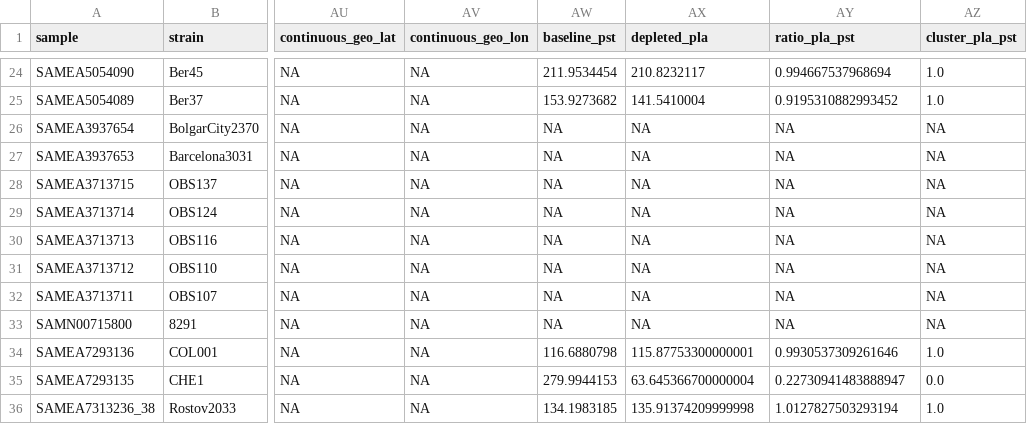
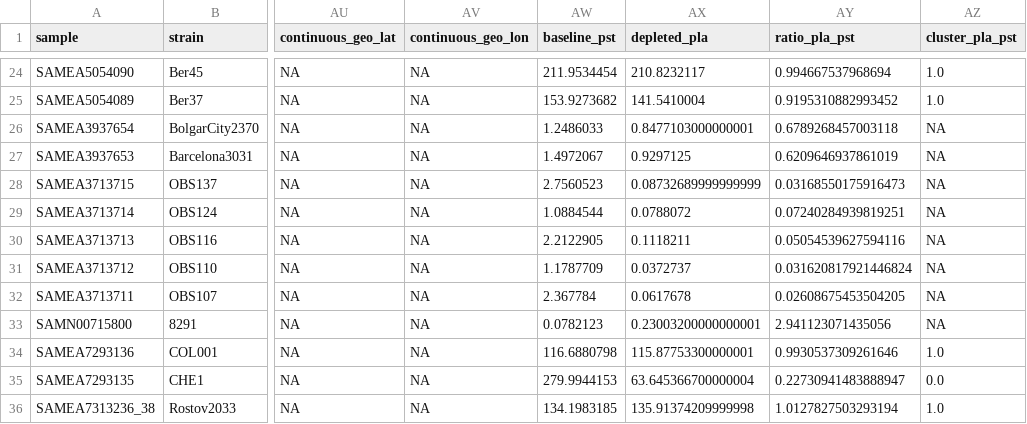
Before and after one commit to ktmeaton/plague-phylogeography-projects, a TSV file: denmark/locus_coverage_collect/all/metadata.tsv, drawn as a sheet; only a part is shown, gaps mark what is left out; the diff covers the shown part only; the diff names each change by its address in the sheet, - before the commit and + after, or states it on an @@ line.

```diff
--- a/denmark/locus_coverage_collect/all/metadata.tsv
+++ b/denmark/locus_coverage_collect/all/metadata.tsv
-AW26 (baseline_pst): NA
+AW26 (baseline_pst): 1.2486033
-AX26 (depleted_pla): NA
+AX26 (depleted_pla): 0.8477103000000001
-AY26 (ratio_pla_pst): NA
+AY26 (ratio_pla_pst): 0.6789268457003118
-AW27 (baseline_pst): NA
+AW27 (baseline_pst): 1.4972067
-AX27 (depleted_pla): NA
+AX27 (depleted_pla): 0.9297125
-AY27 (ratio_pla_pst): NA
+AY27 (ratio_pla_pst): 0.6209646937861019
-AW28 (baseline_pst): NA
+AW28 (baseline_pst): 2.7560523
-AX28 (depleted_pla): NA
+AX28 (depleted_pla): 0.08732689999999999
-AY28 (ratio_pla_pst): NA
+AY28 (ratio_pla_pst): 0.03168550175916473
-AW29 (baseline_pst): NA
+AW29 (baseline_pst): 1.0884544
-AX29 (depleted_pla): NA
+AX29 (depleted_pla): 0.0788072
-AY29 (ratio_pla_pst): NA
+AY29 (ratio_pla_pst): 0.07240284939819251
-AW30 (baseline_pst): NA
+AW30 (baseline_pst): 2.2122905
-AX30 (depleted_pla): NA
+AX30 (depleted_pla): 0.1118211
-AY30 (ratio_pla_pst): NA
+AY30 (ratio_pla_pst): 0.05054539627594116
-AW31 (baseline_pst): NA
+AW31 (baseline_pst): 1.1787709
-AX31 (depleted_pla): NA
+AX31 (depleted_pla): 0.0372737
-AY31 (ratio_pla_pst): NA
+AY31 (ratio_pla_pst): 0.031620817921446824
-AW32 (baseline_pst): NA
+AW32 (baseline_pst): 2.367784
-AX32 (depleted_pla): NA
+AX32 (depleted_pla): 0.0617678
-AY32 (ratio_pla_pst): NA
+AY32 (ratio_pla_pst): 0.02608675453504205
-AW33 (baseline_pst): NA
+AW33 (baseline_pst): 0.0782123
-AX33 (depleted_pla): NA
+AX33 (depleted_pla): 0.23003200000000001
-AY33 (ratio_pla_pst): NA
+AY33 (ratio_pla_pst): 2.941123071435056
```
Also changed, not shown: 27 edited cells elsewhere in this file, 12 other files.
